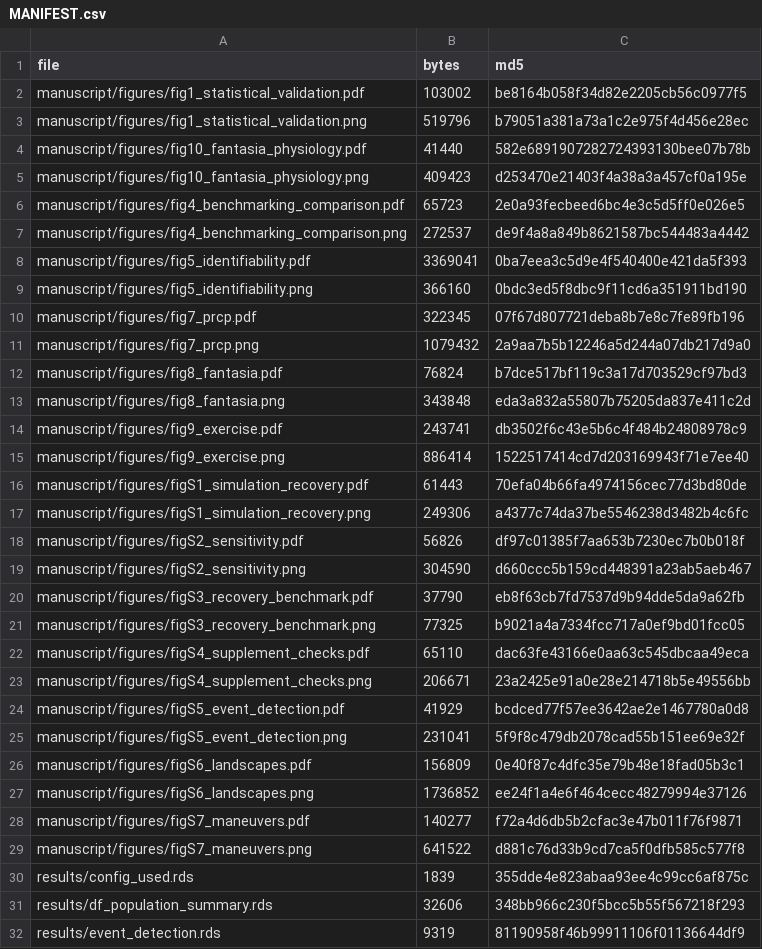
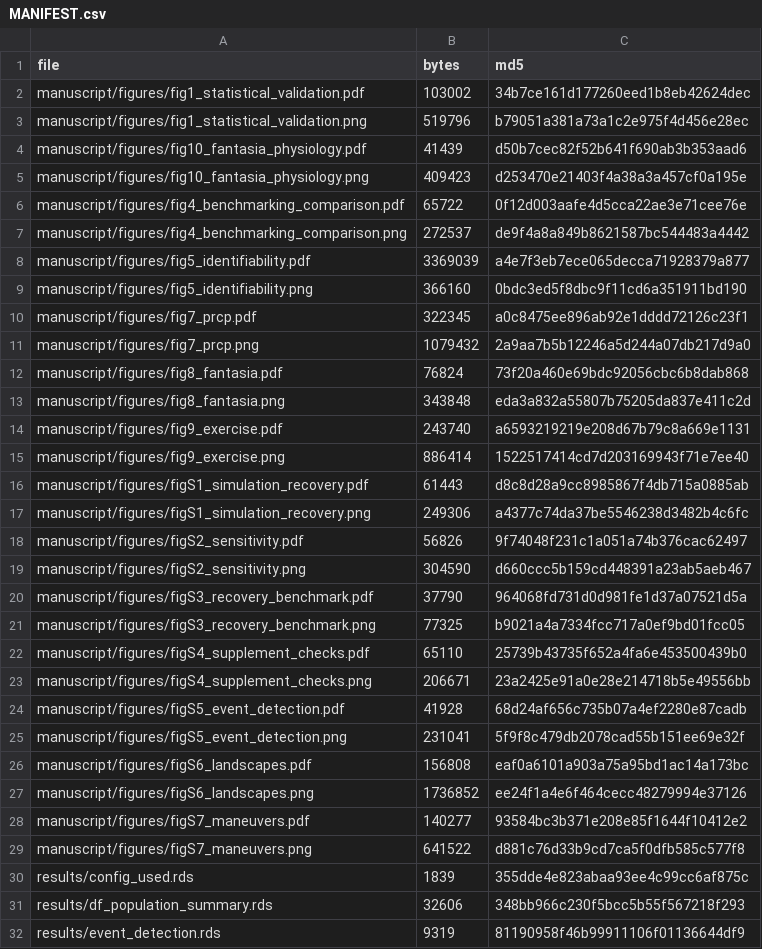
Before and after one commit to matcasti/SPARK-model, a CSV file: results/MANIFEST.csv, drawn as a sheet; only a part is shown; the diff covers the shown part only.

```diff
--- a/results/MANIFEST.csv
+++ b/results/MANIFEST.csv
@@ -1,29 +1,29 @@
 "file","bytes","md5"
-"manuscript/figures/fig1_statistical_validation.pdf",103002,"be8164b058f34d82e2205cb56c0977f5"
+"manuscript/figures/fig1_statistical_validation.pdf",103002,"34b7ce161d177260eed1b8eb42624dec"
 "manuscript/figures/fig1_statistical_validation.png",519796,"b79051a381a73a1c2e975f4d456e28ec"
-"manuscript/figures/fig10_fantasia_physiology.pdf",41440,"582e6891907282724393130bee07b78b"
+"manuscript/figures/fig10_fantasia_physiology.pdf",41439,"d50b7cec82f52b641f690ab3b353aad6"
 "manuscript/figures/fig10_fantasia_physiology.png",409423,"d253470e21403f4a38a3a457cf0a195e"
-"manuscript/figures/fig4_benchmarking_comparison.pdf",65723,"2e0a93fecbeed6bc4e3c5d5ff0e026e5"
+"manuscript/figures/fig4_benchmarking_comparison.pdf",65722,"0f12d003aafe4d5cca22ae3e71cee76e"
 "manuscript/figures/fig4_benchmarking_comparison.png",272537,"de9f4a8a849b8621587bc544483a4442"
-"manuscript/figures/fig5_identifiability.pdf",3369041,"0ba7eea3c5d9e4f540400e421da5f393"
+"manuscript/figures/fig5_identifiability.pdf",3369039,"a4e7f3eb7ece065decca71928379a877"
 "manuscript/figures/fig5_identifiability.png",366160,"0bdc3ed5f8dbc9f11cd6a351911bd190"
-"manuscript/figures/fig7_prcp.pdf",322345,"07f67d807721deba8b7e8c7fe89fb196"
+"manuscript/figures/fig7_prcp.pdf",322345,"a0c8475ee896ab92e1dddd72126c23f1"
 "manuscript/figures/fig7_prcp.png",1079432,"2a9aa7b5b12246a5d244a07db217d9a0"
-"manuscript/figures/fig8_fantasia.pdf",76824,"b7dce517bf119c3a17d703529cf97bd3"
+"manuscript/figures/fig8_fantasia.pdf",76824,"73f20a460e69bdc92056cbc6b8dab868"
 "manuscript/figures/fig8_fantasia.png",343848,"eda3a832a55807b75205da837e411c2d"
-"manuscript/figures/fig9_exercise.pdf",243741,"db3502f6c43e5b6c4f484b24808978c9"
+"manuscript/figures/fig9_exercise.pdf",243740,"a6593219219e208d67b79c8a669e1131"
 "manuscript/figures/fig9_exercise.png",886414,"1522517414cd7d203169943f71e7ee40"
-"manuscript/figures/figS1_simulation_recovery.pdf",61443,"70efa04b66fa4974156cec77d3bd80de"
+"manuscript/figures/figS1_simulation_recovery.pdf",61443,"d8c8d28a9cc8985867f4db715a0885ab"
 "manuscript/figures/figS1_simulation_recovery.png",249306,"a4377c74da37be5546238d3482b4c6fc"
-"manuscript/figures/figS2_sensitivity.pdf",56826,"df97c01385f7aa653b7230ec7b0b018f"
+"manuscript/figures/figS2_sensitivity.pdf",56826,"9f74048f231c1a051a74b376cac62497"
 "manuscript/figures/figS2_sensitivity.png",304590,"d660ccc5b159cd448391a23ab5aeb467"
-"manuscript/figures/figS3_recovery_benchmark.pdf",37790,"eb8f63cb7fd7537d9b94dde5da9a62fb"
+"manuscript/figures/figS3_recovery_benchmark.pdf",37790,"964068fd731d0d981fe1d37a07521d5a"
 "manuscript/figures/figS3_recovery_benchmark.png",77325,"b9021a4a7334fcc717a0ef9bd01fcc05"
-"manuscript/figures/figS4_supplement_checks.pdf",65110,"dac63fe43166e0aa63c545dbcaa49eca"
+"manuscript/figures/figS4_supplement_checks.pdf",65110,"25739b43735f652a4fa6e453500439b0"
 "manuscript/figures/figS4_supplement_checks.png",206671,"23a2425e91a0e28e214718b5e49556bb"
-"manuscript/figures/figS5_event_detection.pdf",41929,"bcdced77f57ee3642ae2e1467780a0d8"
+"manuscript/figures/figS5_event_detection.pdf",41928,"68d24af656c735b07a4ef2280e87cadb"
 "manuscript/figures/figS5_event_detection.png",231041,"5f9f8c479db2078cad55b151ee69e32f"
-"manuscript/figures/figS6_landscapes.pdf",156809,"0e40f87c4dfc35e79b48e18fad05b3c1"
+"manuscript/figures/figS6_landscapes.pdf",156808,"eaf0a6101a903a75a95bd1ac14a173bc"
 "manuscript/figures/figS6_landscapes.png",1736852,"ee24f1a4e6f464cecc48279994e37126"
-"manuscript/figures/figS7_maneuvers.pdf",140277,"f72a4d6db5b2cfac3e47b011f76f9871"
+"manuscript/figures/figS7_maneuvers.pdf",140277,"93584bc3b371e208e85f1644f10412e2"
 "manuscript/figures/figS7_maneuvers.png",641522,"d881c76d33b9cd7ca5f0dfb585c577f8"
```
Also changed, not shown: 9 edited cells elsewhere in this file, 14 other files.
